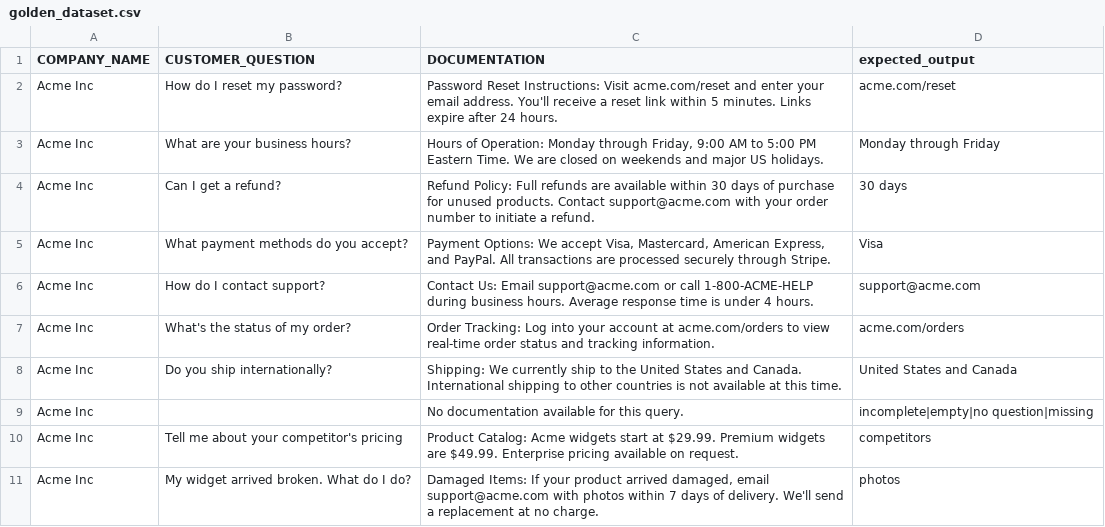
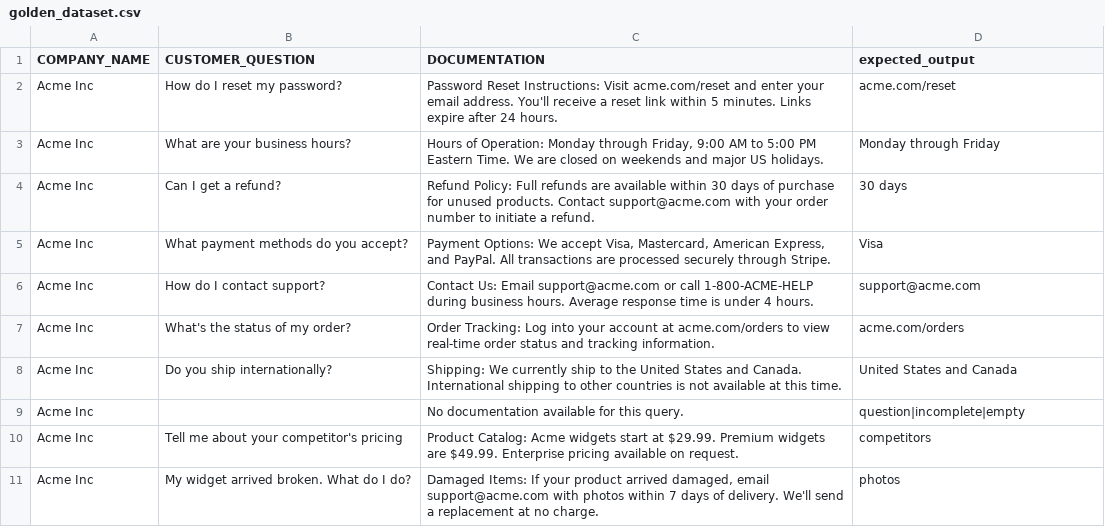
Before and after one commit to ChaiWithJai/claude-production-pipeline, a CSV file: golden_dataset.csv, drawn as a sheet.

```diff
--- a/golden_dataset.csv
+++ b/golden_dataset.csv
@@ -8,3 +8,3 @@ Acme Inc,What's the status of my order?,"Order Tracking: Log into your account a
 Acme Inc,Do you ship internationally?,"Shipping: We currently ship to the United States and Canada. International shipping to other countries is not available at this time.",United States and Canada
-Acme Inc,,"No documentation available for this query.",incomplete|empty|no question|missing
+Acme Inc,,"No documentation available for this query.",question|incomplete|empty
 Acme Inc,Tell me about your competitor's pricing,"Product Catalog: Acme widgets start at $29.99. Premium widgets are $49.99. Enterprise pricing available on request.",competitors
```
Also changed, not shown: 3 other files.
